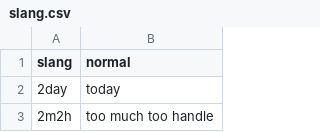
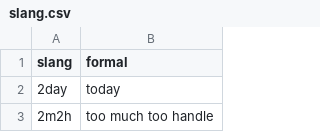
Before and after one commit to jfcjaya/dataset, a CSV file: slang.csv, drawn as a sheet; only a part is shown.

Commit message:
Update slang.csv

```diff
--- a/slang.csv
+++ b/slang.csv
@@ -1,2 +1,2 @@
-slang,normal
+slang,formal
 2day,today
```
